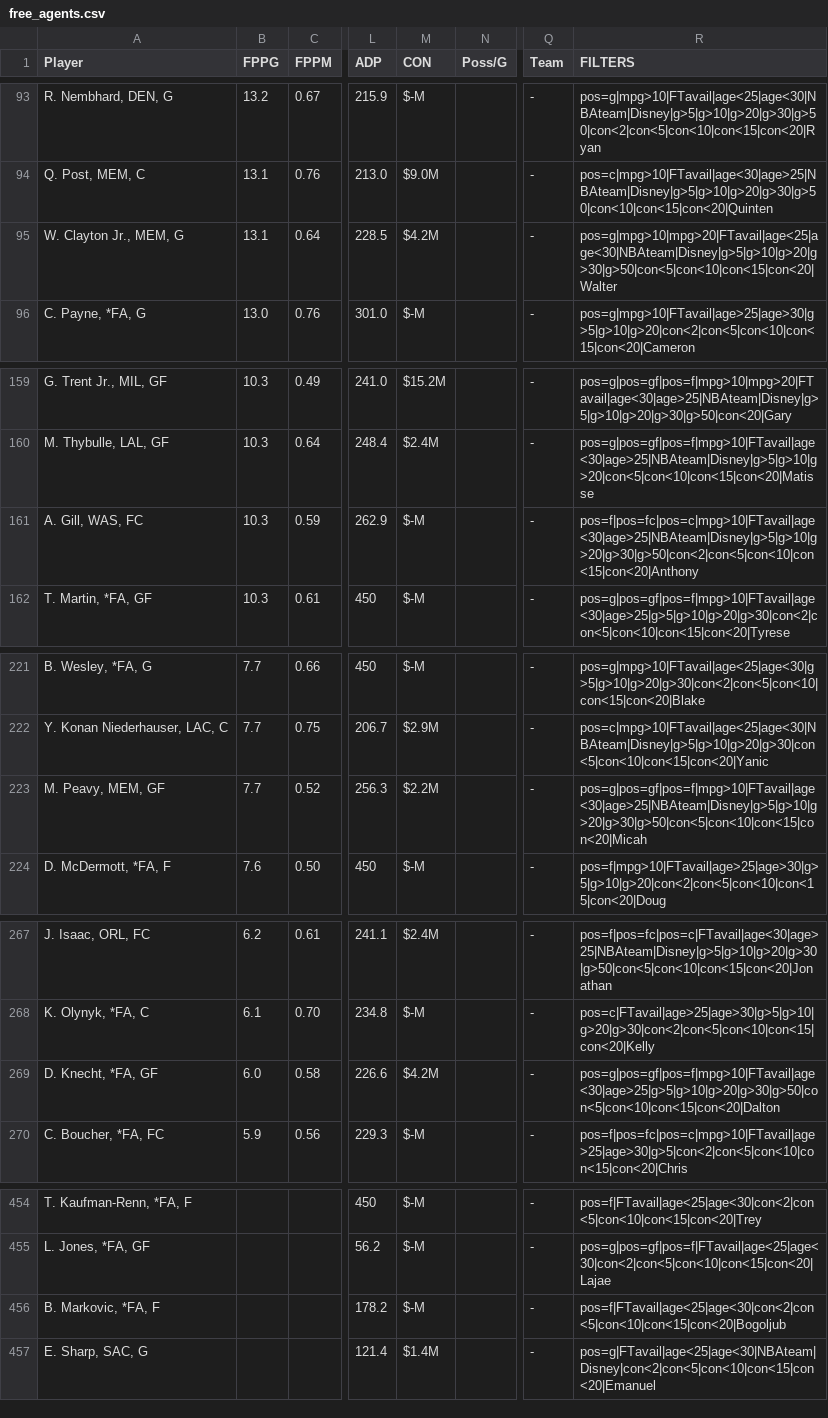
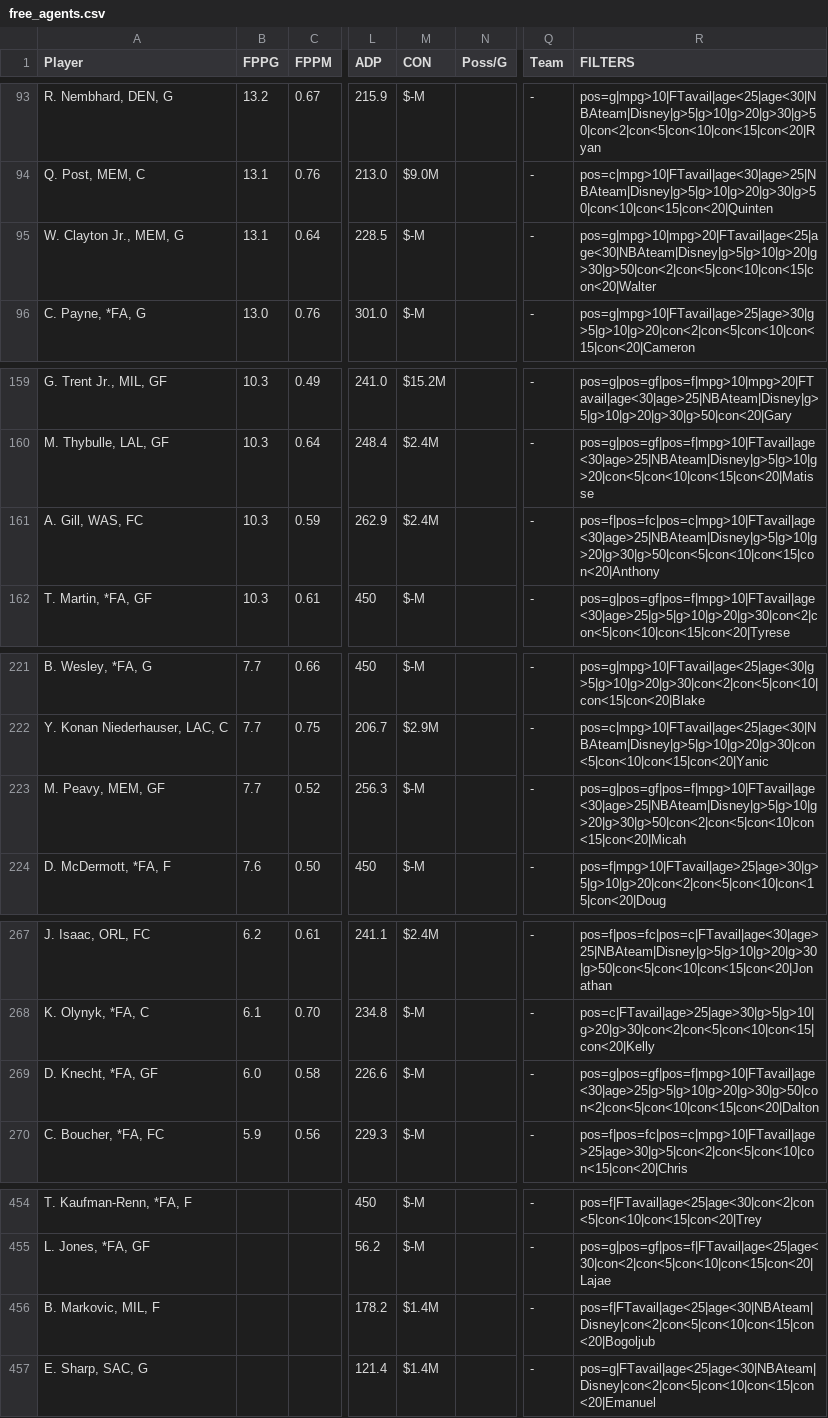
Before and after one commit to fedecast/SandC_draft, a CSV file: data/free_agents.csv, drawn as a sheet; only a part is shown, gaps mark what is left out; the diff covers the shown part only; the diff names each change by its address in the sheet, - before the commit and + after, or states it on an @@ line.

```diff
--- a/data/free_agents.csv
+++ b/data/free_agents.csv
-M95 (CON): $4.2M
+M95 (CON): $-M
-R95 (FILTERS): pos=g|mpg>10|mpg>20|FTavail|age<25|age<30|NBAteam|Disney|g>5|g>10|g>20|g>30|g>50|con<5|con<10|con<15|con<20|Walter
+R95 (FILTERS): pos=g|mpg>10|mpg>20|FTavail|age<25|age<30|NBAteam|Disney|g>5|g>10|g>20|g>30|g>50|con<2|con<5|con<10|con<15|con<20|Walter
-M161 (CON): $-M
+M161 (CON): $2.4M
-R161 (FILTERS): pos=f|pos=fc|pos=c|mpg>10|FTavail|age<30|age>25|NBAteam|Disney|g>5|g>10|g>20|g>30|g>50|con<2|con<5|con<10|con<15|con<20|Anthony
+R161 (FILTERS): pos=f|pos=fc|pos=c|mpg>10|FTavail|age<30|age>25|NBAteam|Disney|g>5|g>10|g>20|g>30|g>50|con<5|con<10|con<15|con<20|Anthony
-M223 (CON): $2.2M
+M223 (CON): $-M
-R223 (FILTERS): pos=g|pos=gf|pos=f|mpg>10|FTavail|age<30|age>25|NBAteam|Disney|g>5|g>10|g>20|g>30|g>50|con<5|con<10|con<15|con<20|Micah
+R223 (FILTERS): pos=g|pos=gf|pos=f|mpg>10|FTavail|age<30|age>25|NBAteam|Disney|g>5|g>10|g>20|g>30|g>50|con<2|con<5|con<10|con<15|con<20|Micah
-M269 (CON): $4.2M
+M269 (CON): $-M
-R269 (FILTERS): pos=g|pos=gf|pos=f|mpg>10|FTavail|age<30|age>25|g>5|g>10|g>20|g>30|g>50|con<5|con<10|con<15|con<20|Dalton
+R269 (FILTERS): pos=g|pos=gf|pos=f|mpg>10|FTavail|age<30|age>25|g>5|g>10|g>20|g>30|g>50|con<2|con<5|con<10|con<15|con<20|Dalton
-A456 (Player): B. Markovic, *FA, F
+A456 (Player): B. Markovic, MIL, F
-M456 (CON): $-M
+M456 (CON): $1.4M
-R456 (FILTERS): pos=f|FTavail|age<25|age<30|con<2|con<5|con<10|con<15|con<20|Bogoljub
+R456 (FILTERS): pos=f|FTavail|age<25|age<30|NBAteam|Disney|con<2|con<5|con<10|con<15|con<20|Bogoljub
```
Also changed, not shown: 22 edited cells elsewhere in this file, 4 other files.
